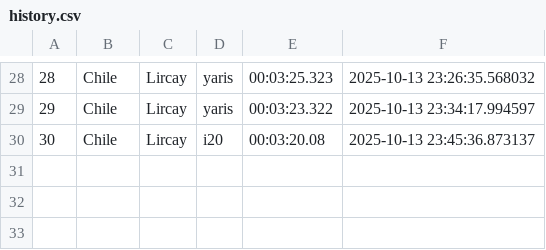
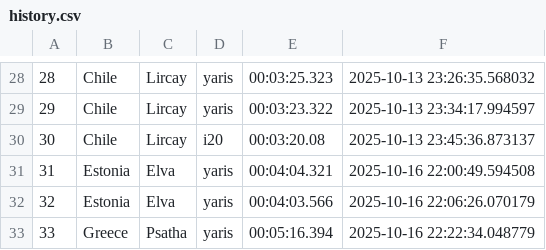
Before and after one commit to Mmathieus/rally-time-tracker, a CSV file: data/wrc10database/history.csv, drawn as a sheet; only a part is shown, gaps mark what is left out; the diff names each change by its address in the sheet, - before the commit and + after, or states it on an @@ line.

Commit message:
progress#54 : elva + psatha :)

```diff
--- a/data/wrc10database/history.csv
+++ b/data/wrc10database/history.csv
+row 31: 31 | Estonia | Elva | yaris | 00:04:04.321 | 2025-10-16 22:00:49.594508
+row 32: 32 | Estonia | Elva | yaris | 00:04:03.566 | 2025-10-16 22:06:26.070179
+row 33: 33 | Greece | Psatha | yaris | 00:05:16.394 | 2025-10-16 22:22:34.048779
```
Also changed, not shown: data/wrc10database/main.csv.
